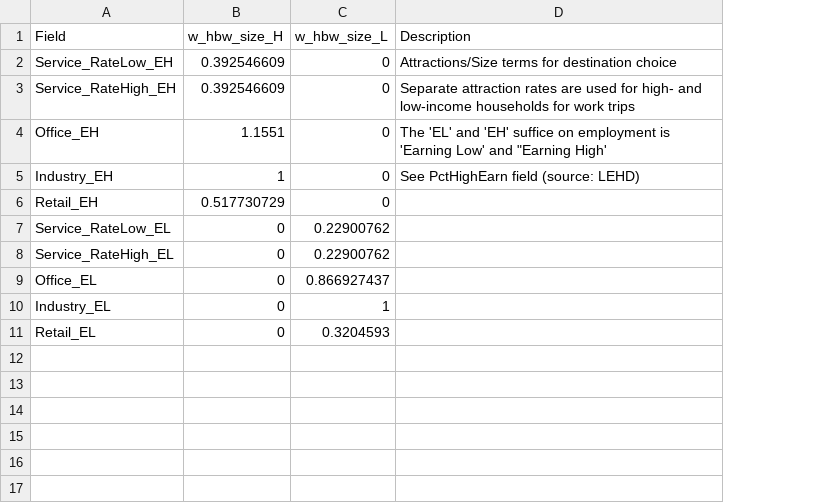
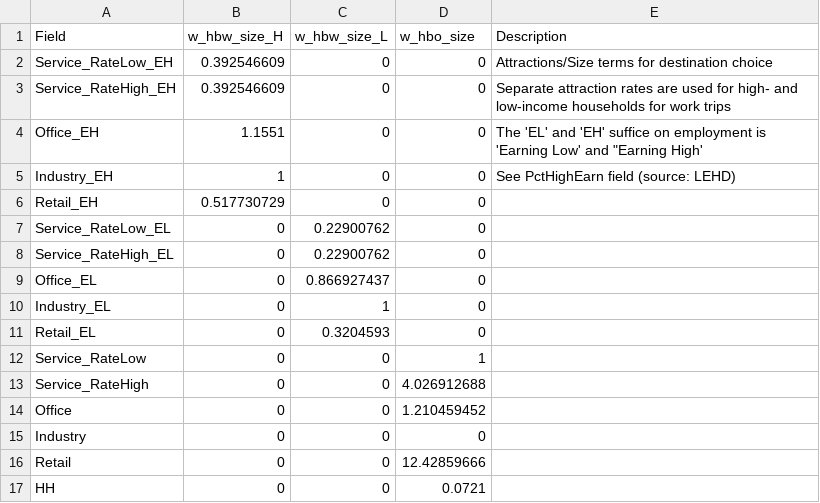
Before and after one commit to Triangle-Modeling-and-Analytics/TRMG2, a CSV file: master/resident/dc/dc_size_terms.csv, drawn as a sheet; the diff names each change by its address in the sheet, - before the commit and + after, or states it on an @@ line.

```diff
--- a/master/resident/dc/dc_size_terms.csv
+++ b/master/resident/dc/dc_size_terms.csv
+column D (w_hbo_size), rows 2-11: all 0
+row 12: Service_RateLow | 0 | 0 | 1
+row 13: Service_RateHigh | 0 | 0 | 4.026912688
+row 14: Office | 0 | 0 | 1.210459452
+row 15: Industry | 0 | 0 | 0
+row 16: Retail | 0 | 0 | 12.42859666
+row 17: HH | 0 | 0 | 0.0721
```
Also changed, not shown: 2 other files.
